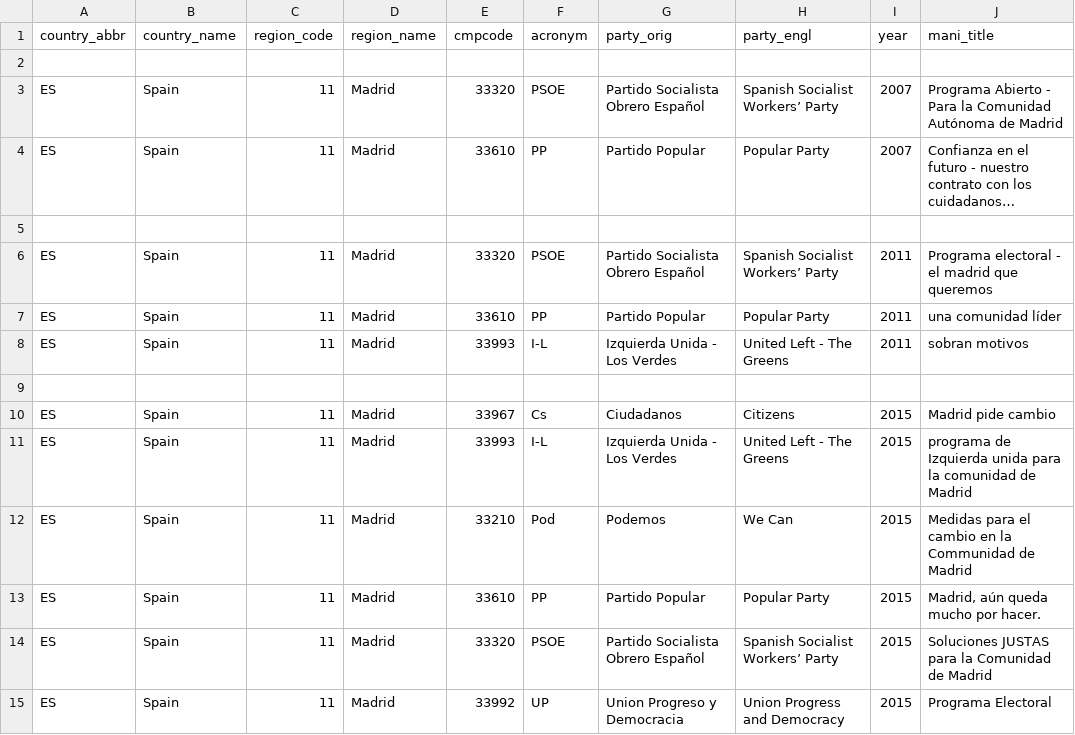
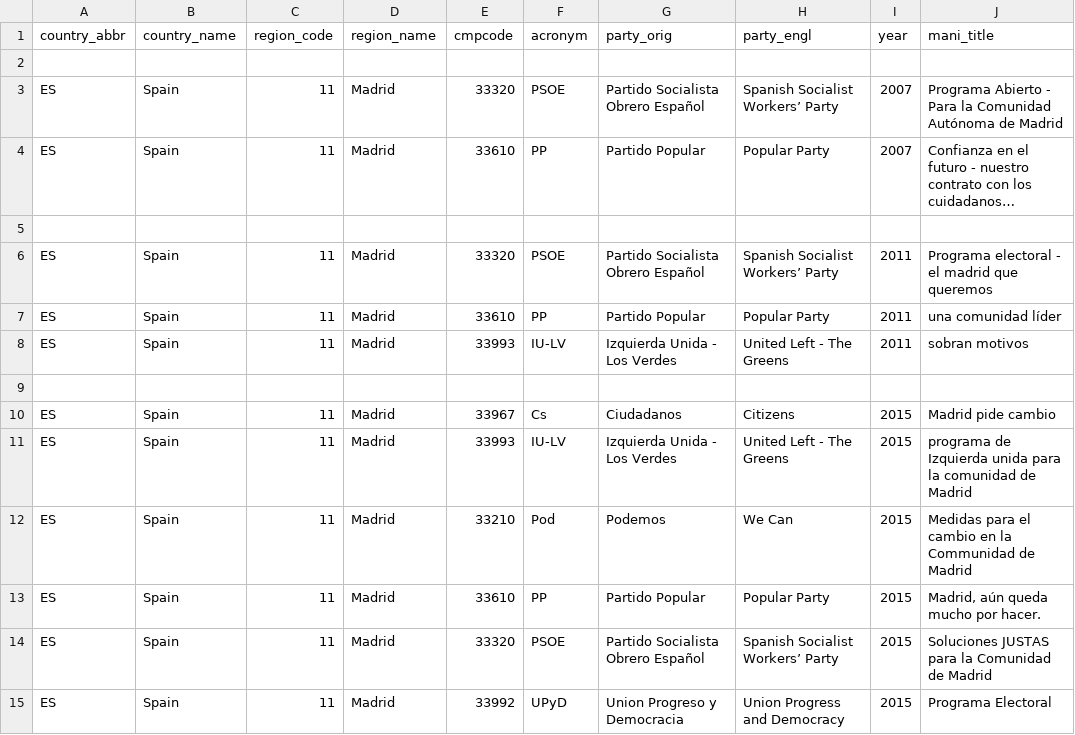
Before and after one commit to julianbernauer/polidoc, a CSV file: regions/spain/esp_madrid.csv, drawn as a sheet; long unchanged cells end in ….

Commit message:
Update esp_madrid.csv

```diff
--- a/regions/spain/esp_madrid.csv
+++ b/regions/spain/esp_madrid.csv
@@ -7,6 +7,6 @@ ES,Spain,11,Madrid,33320,PSOE,Partido Socialista Obrero Español,Spanish Sociali
 ES,Spain,11,Madrid,33610,PP,Partido Popular,Popular Party,2011,una comunidad líder
-ES,Spain,11,Madrid,33993,I-L,Izquierda Unida - Los Verdes,United Left - The Greens,2011,sobran motivos
+ES,Spain,11,Madrid,33993,IU-LV,Izquierda Unida - Los Verdes,United Left - The Greens,2011,sobran motivos
 
 ES,Spain,11,Madrid,33967,Cs,Ciudadanos,Citizens,2015,Madrid pide cambio
-ES,Spain,11,Madrid,33993,I-L,Izquierda Unida - Los Verdes,United Left - The Greens,2015,programa de Izquierda unida para la comunidad de Madrid
+ES,Spain,11,Madrid,33993,IU-LV,Izquierda Unida - Los Verdes,United Left - The Greens,2015,programa de Izquierda unida para la comunidad de Madrid
 ES,Spain,11,Madrid,33210,Pod,Podemos,We Can,2015,Medidas para el cambio en la Communidad de Madrid
@@ -14,2 +14,2 @@ ES,Spain,11,Madrid,33610,PP,Partido Popular,Popular Party,2015,"Madrid, aún que
 ES,Spain,11,Madrid,33320,PSOE,Partido Socialista Obrero Español ,Spanish Socialist Workers’ Party,2015,Soluciones JUSTAS para la Comunidad de Madrid
-ES,Spain,11,Madrid,33992,UP,Union Progreso y Democracia,Union Progress and Democracy,2015,Programa Electoral
+ES,Spain,11,Madrid,33992,UPyD,Union Progreso y Democracia,Union Progress and Democracy,2015,Programa Electoral
```
